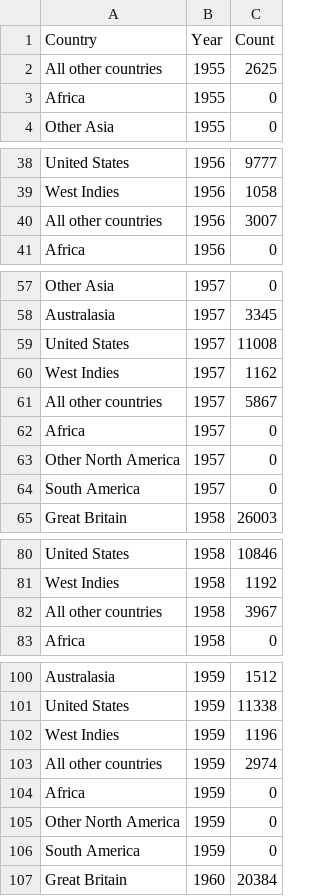
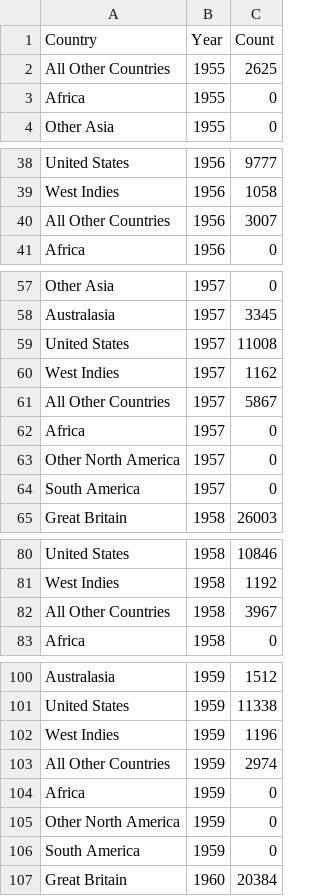
Before and after one commit to pjleonard37/CanadianImmigration, a CSV file: ModifiedData.csv, drawn as a sheet; only a part is shown, gaps mark what is left out; the diff covers the shown part only.

```diff
--- a/ModifiedData.csv
+++ b/ModifiedData.csv
@@ -1,3 +1,3 @@
 Country,Year,Count
-All other countries,1955,2625
+All Other Countries,1955,2625
 Africa,1955,0
@@ -39,3 +39,3 @@ United States,1956,9777
 West Indies,1956,1058
-All other countries,1956,3007
+All Other Countries,1956,3007
 Africa,1956,0
@@ -60,3 +60,3 @@ United States,1957,11008
 West Indies,1957,1162
-All other countries,1957,5867
+All Other Countries,1957,5867
 Africa,1957,0
@@ -81,3 +81,3 @@ United States,1958,10846
 West Indies,1958,1192
-All other countries,1958,3967
+All Other Countries,1958,3967
 Africa,1958,0
@@ -102,3 +102,3 @@ United States,1959,11338
 West Indies,1959,1196
-All other countries,1959,2974
+All Other Countries,1959,2974
 Africa,1959,0
```
Also changed, not shown: 53 edited cells elsewhere in this file, 4 other files.
